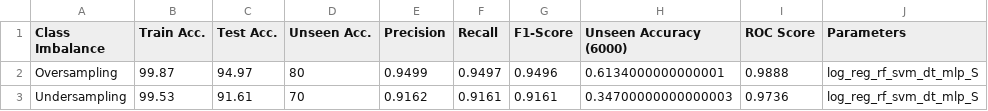
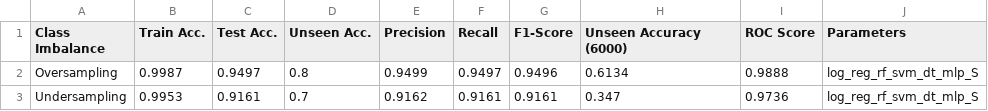
Before and after one commit to jdacenca/toronto-accident-prediction, a CSV file: Project UI/tap_ts_app/public/images/sv/model_performance.csv, drawn as a sheet.

```diff
--- a/Project UI/tap_ts_app/public/images/sv/model_performance.csv
+++ b/Project UI/tap_ts_app/public/images/sv/model_performance.csv
@@ -1,3 +1,3 @@
 Class Imbalance,Train Acc.,Test Acc.,Unseen Acc.,Precision,Recall,F1-Score,Unseen Accuracy (6000),ROC Score,Parameters
-Oversampling,99.87,94.97,80,0.9499,0.9497,0.9496,0.6134000000000001,0.9888,log_reg_rf_svm_dt_mlp_S,
-Undersampling,99.53,91.61,70,0.9162,0.9161,0.9161,0.34700000000000003,0.9736,log_reg_rf_svm_dt_mlp_S,
+Oversampling,0.9987,0.9497,0.8,0.9499,0.9497,0.9496,0.6134,0.9888,log_reg_rf_svm_dt_mlp_S
+Undersampling,0.9953,0.9161,0.7,0.9162,0.9161,0.9161,0.347,0.9736,log_reg_rf_svm_dt_mlp_S
```
Also changed, not shown: Project UI/tap_ts_app/public/images/combined/classifier_performance.csv, Project UI/tap_ts_app/public/images/hv/model_performance.csv, 10 other files.
